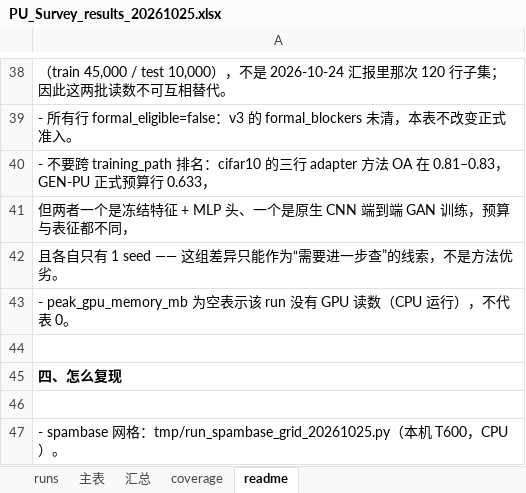
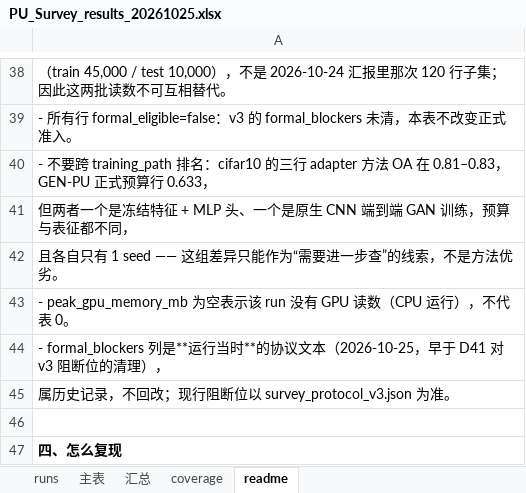
Before and after one commit to shuidisjtu/pu-learning-toolbox, an Excel workbook: docs/research/pu_survey/data/PU_Survey_results_20261025.xlsx, sheet readme, drawn as a sheet; only a part is shown, gaps mark what is left out; the shorter side is filled out with more unchanged rows; values as stored, in another font and other column widths than the file's, no borders; the diff names each change by its address in the sheet, - before the commit and + after, or states it on an @@ line.

Commit message:
docs(survey): adjudicate the 54 PA mappings and retire the stale PA blocker
D38 left one item open: decide what the 54 `blocked_pending_pa_criterion` units
become. They are 6 methods x 3 datasets x 3 c, all PA-selected, and none carried
an anchor. The anchors were the finding: of v4's 28 proxy_acc/pa anchors, 18 are
the PU-Bench Table 1 c=0.1 numbers, selected by proxy accuracy -- the same
criterion R9 implements -- and they sit on our OA units, which select on clean
labels. The anchor was on the wrong unit.

Verdict, recorded as D41 and applied in comparison v5:
- the 18 c=0.1 anchors move to the PA unit of the same cell, graded
  `magnitude_and_trend` (criterion aligns; backbone, the 0.01-vs-10-20%
  validation ratio and the candidate pool still differ, so no `numeric` claim);
- those 18 OA units, and the other 36 PA units (c=0.3/0.5 and SAR), become
  `no_direct_anchor`.

`validate_comparison_coverage` allows one anchor per mapping, so this is a
migration, not an addition -- no published number is counted twice.

Not applied here: v5 cannot bind v3 until P4.2a/b add entries for
`self_pu_full_meta` and the seven runnable profiles, because the coverage gate
enumerates v3's units. Editing v4 in place would retroactively re-judge the
645-run results.

The protocol side is done. v3's formal_blockers drops
`per_epoch_independent_PA_OA_checkpoint_selection`: the criterion has existed
since 2026-09-20 and the identifier is a *dynamic* blocker the runner adds and
clears from each run's real checkpoint trajectory, so a static copy would be one
the runner could never discharge. The "awaits the P4.1-B freeze and the profile
mapping" sentence now states what actually remains (v5 and a multi-seed batch).
No `formal_eligible` flips: the profile-identity blocker still applies.

The in-place protocol edit moves two digests and all four bindings with it:
canonical 44128fcb -> 50a96eb1 (registry, v0.2 draft, profile map) and raw-byte
57abbcb1 -> b3ea7e5d (clean-support manifest policy, whose receipt_sha256 is
recomputed). The 25 artifacts are untouched.

Validation: both registry gates and the profile-map gate pass; experiment unit
tests and the v3 binding integration test are green; format, doc-link and
structure gates pass. The workbook's formal_blockers column keeps the text the
runs actually recorded, with a readme note saying so.

```diff
--- a/docs/research/pu_survey/data/PU_Survey_results_20261025.xlsx (sheet readme)
+++ b/docs/research/pu_survey/data/PU_Survey_results_20261025.xlsx (sheet readme)
+row 44: - formal_blockers 列是**运行当时**的协议文本（2026-10-25，早于 D41 对 v3 阻断位的清理），
+row 45: 属历史记录，不回改；现行阻断位以 survey_protocol_v3.json 为准。
```
Also changed, not shown: 7 other files.
